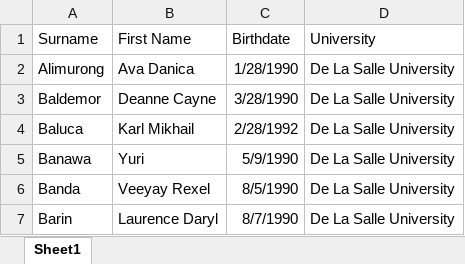
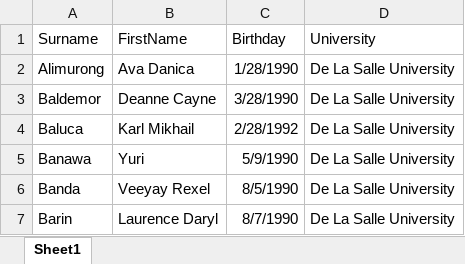
Before and after one commit to 2dWalls/SYSINTG-BLOOM, an Excel workbook: University Data complete.xlsx, sheet Sheet1, drawn as a sheet; only a part is shown; values as stored, in another font and other column widths than the file's, no borders; the diff names each change by its address in the sheet, - before the commit and + after, or states it on an @@ line.

Commit message:
Reuploaded univ data
This is Kevin's

```diff
--- a/University Data complete.xlsx (sheet Sheet1)
+++ b/University Data complete.xlsx (sheet Sheet1)
-B1: First Name
+B1: FirstName
-C1: Birthdate
+C1: Birthday
```
